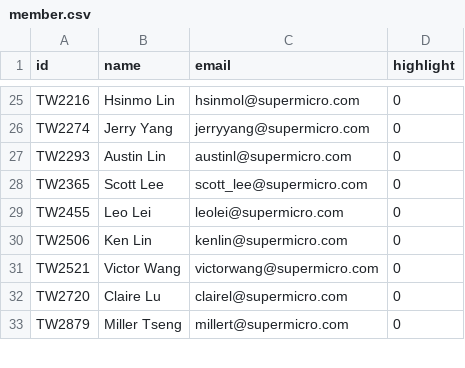
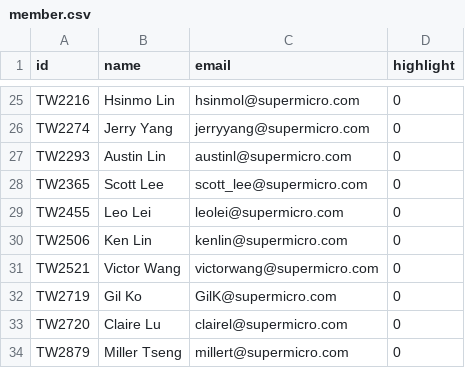
Before and after one commit to Poming-Fu/master, a CSV file: common/member.csv, drawn as a sheet; only a part is shown, gaps mark what is left out; the diff names each change by its address in the sheet, - before the commit and + after, or states it on an @@ line.

Commit message:
Add Gil

```diff
--- a/common/member.csv
+++ b/common/member.csv
+row 32: TW2719 | Gil Ko | GilK@supermicro.com | 0
```
